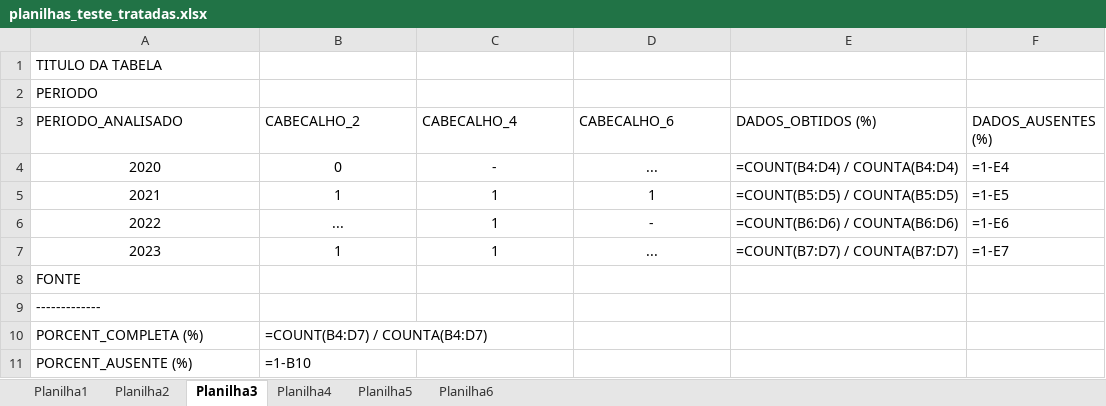
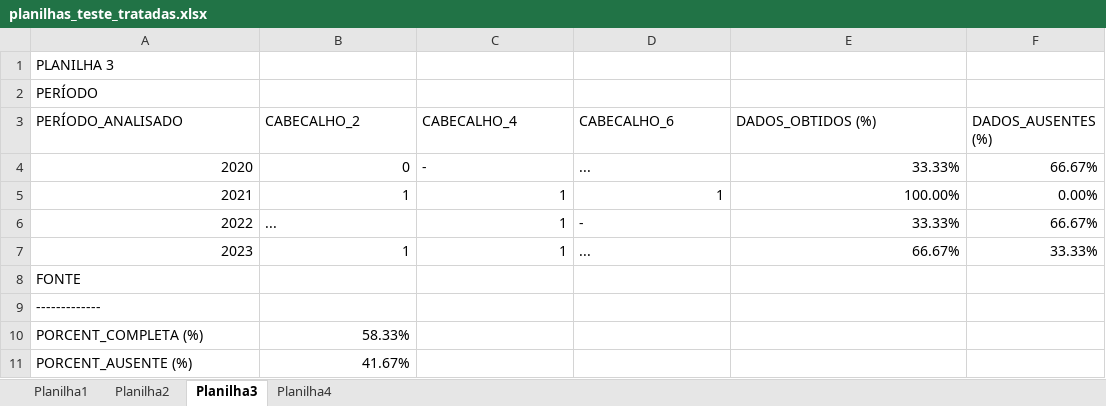
Before and after one commit to matheustsa/datasus-stat-proc, an Excel workbook: planilhas_teste_tratadas.xlsx, sheet Planilha3, drawn as a sheet; values as stored, in another font and other column widths than the file's, no borders; formulas without a stored value are shown as written; the diff names each change by its address in the sheet, - before the commit and + after, or states it on an @@ line.

```diff
--- a/planilhas_teste_tratadas.xlsx (sheet Planilha3)
+++ b/planilhas_teste_tratadas.xlsx (sheet Planilha3)
-sheet tab: Planilha5
-sheet tab: Planilha6
-A1 (PERÍODO_ANALISADO): TITULO DA TABELA
+A1 (PERÍODO_ANALISADO): PLANILHA 3
-A2 (PERÍODO_ANALISADO): PERIODO
+A2 (PERÍODO_ANALISADO): PERÍODO
-A3: PERIODO_ANALISADO
+A3: PERÍODO_ANALISADO
-A4:B4 alignment: center
+A4:B4 alignment: right
-C4:D4 alignment: center
+C4:D4 alignment: left
-E4 (DADOS_OBTIDOS (%)): =COUNT(B4:D4) / COUNTA(B4:D4)
+E4 (DADOS_OBTIDOS (%)): 33.33%
-F4 (DADOS_AUSENTES (%)): =1-E4
+F4 (DADOS_AUSENTES (%)): 66.67%
-A5:D5 alignment: center
+A5:D5 alignment: right
-E5 (DADOS_OBTIDOS (%)): =COUNT(B5:D5) / COUNTA(B5:D5)
+E5 (DADOS_OBTIDOS (%)): 100.00%
-F5 (DADOS_AUSENTES (%)): =1-E5
+F5 (DADOS_AUSENTES (%)): 0.00%
-A6 alignment: center
+A6 alignment: right
-B6 alignment: center
+B6 alignment: left
-C6 alignment: center
+C6 alignment: right
-D6:D7 alignment: center
+D6:D7 alignment: left
-E6 (DADOS_OBTIDOS (%)): =COUNT(B6:D6) / COUNTA(B6:D6)
+E6 (DADOS_OBTIDOS (%)): 33.33%
-F6 (DADOS_AUSENTES (%)): =1-E6
+F6 (DADOS_AUSENTES (%)): 66.67%
-A7:C7 alignment: center
+A7:C7 alignment: right
-E7 (DADOS_OBTIDOS (%)): =COUNT(B7:D7) / COUNTA(B7:D7)
+E7 (DADOS_OBTIDOS (%)): 66.67%
-F7 (DADOS_AUSENTES (%)): =1-E7
+F7 (DADOS_AUSENTES (%)): 33.33%
-B10 (CABECALHO_2): =COUNT(B4:D7) / COUNTA(B4:D7)
+B10 (CABECALHO_2): 58.33%
-B11 (CABECALHO_2): =1-B10
+B11 (CABECALHO_2): 41.67%
```
Also changed, not shown: sheet Planilha1, sheet Planilha4, sheet Planilha2, planilhas_teste.xlsx, 7 other files.
